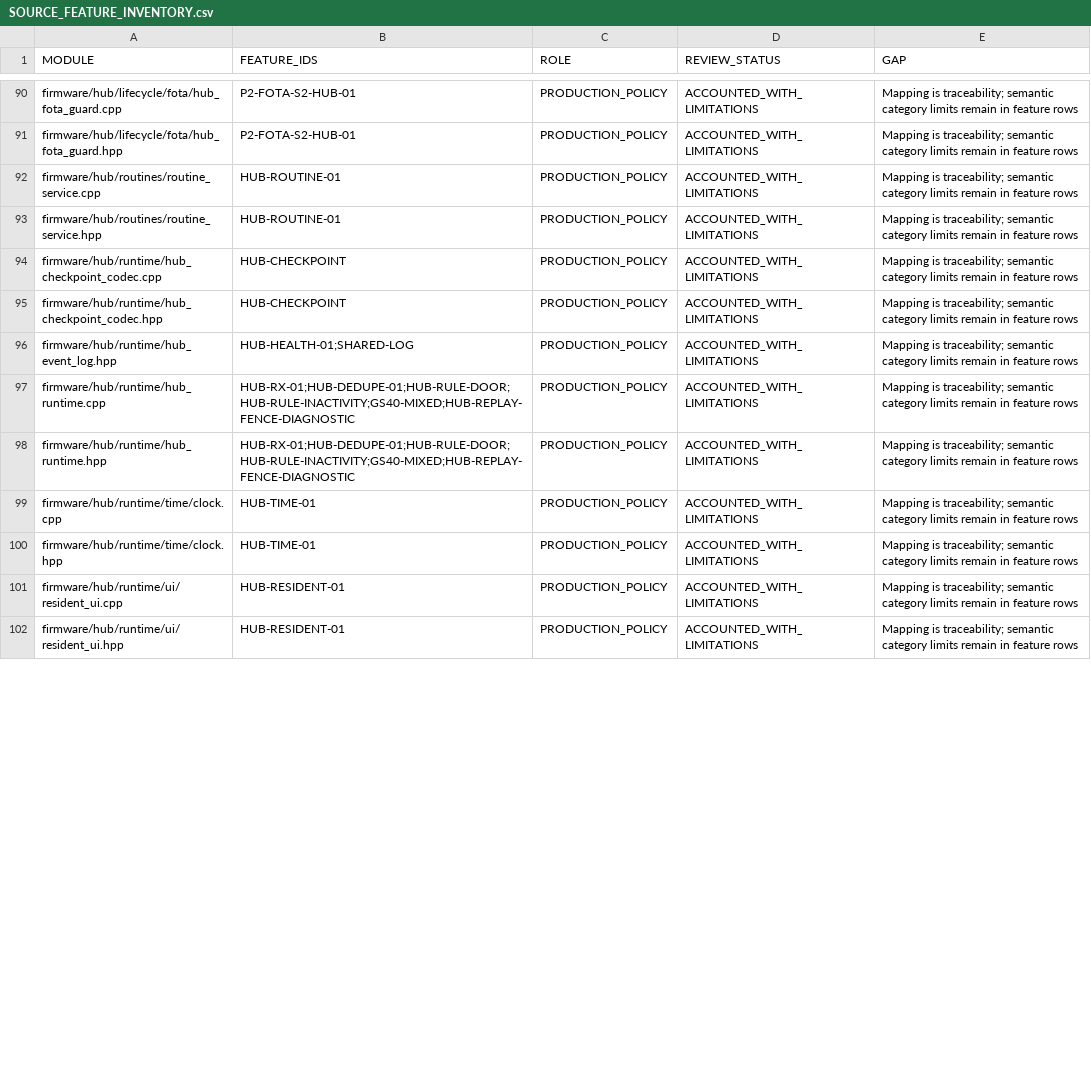
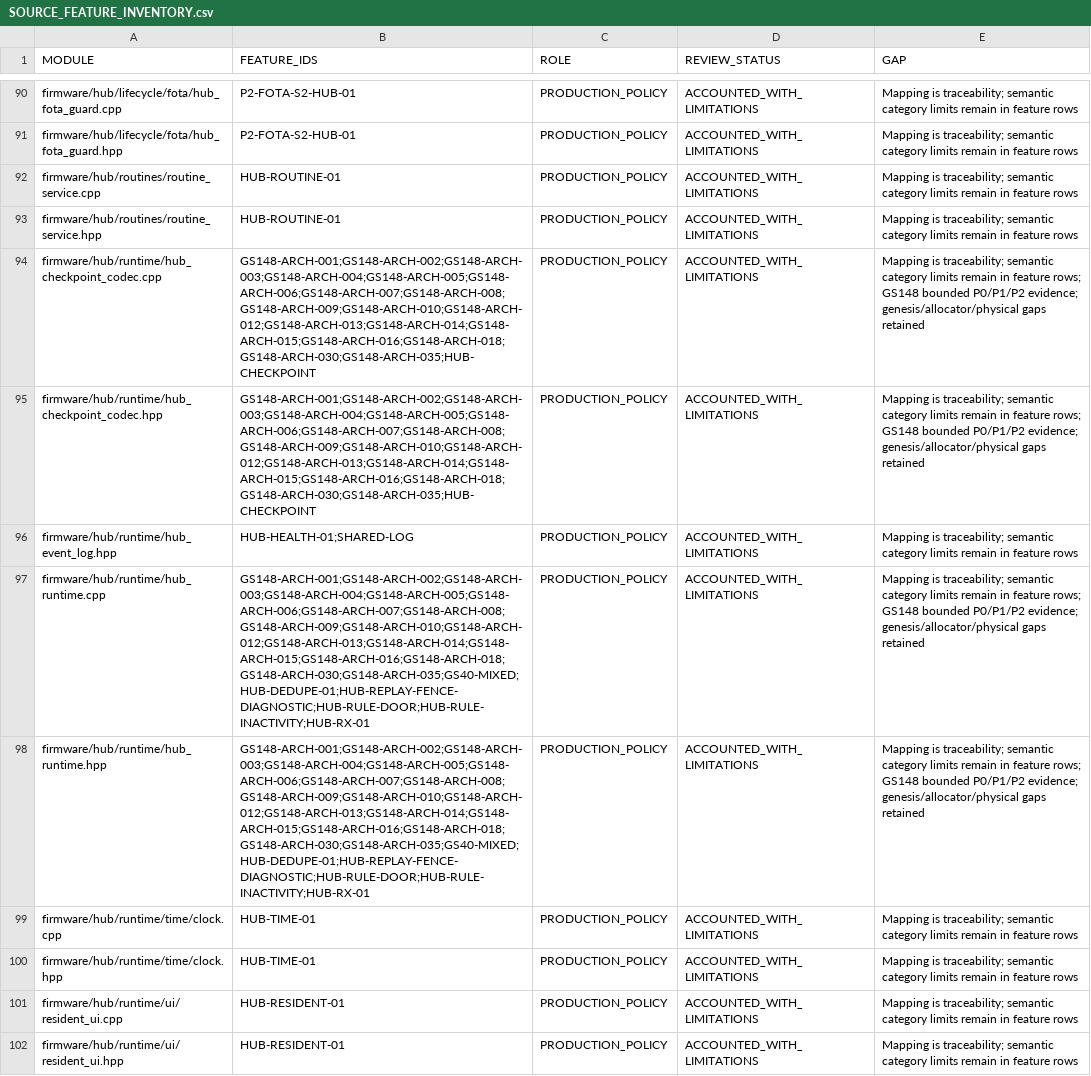
Before and after one commit to udaybhan200683/Ghar_sajag, a CSV file: docs/validation/SOURCE_FEATURE_INVENTORY.csv, drawn as a sheet; only a part is shown, gaps mark what is left out; the diff covers the shown part only.

```diff
--- a/docs/validation/SOURCE_FEATURE_INVENTORY.csv
+++ b/docs/validation/SOURCE_FEATURE_INVENTORY.csv
@@ -93,7 +93,7 @@ firmware/hub/routines/routine_service.cpp,HUB-ROUTINE-01,PRODUCTION_POLICY,ACCOU
 firmware/hub/routines/routine_service.hpp,HUB-ROUTINE-01,PRODUCTION_POLICY,ACCOUNTED_WITH_LIMITATIONS,Mapping is traceability; semantic category limits remain in feature rows
-firmware/hub/runtime/hub_checkpoint_codec.cpp,HUB-CHECKPOINT,PRODUCTION_POLICY,ACCOUNTED_WITH_LIMITATIONS,Mapping is traceability; semantic category limits remain in feature rows
-firmware/hub/runtime/hub_checkpoint_codec.hpp,HUB-CHECKPOINT,PRODUCTION_POLICY,ACCOUNTED_WITH_LIMITATIONS,Mapping is traceability; semantic category limits remain in feature rows
+firmware/hub/runtime/hub_checkpoint_codec.cpp,GS148-ARCH-001;GS148-ARCH-002;GS148-ARCH-003;GS148-ARCH-004;GS148-ARCH-005;GS148-ARCH-006;GS148-ARCH-007;GS148-ARCH-008;GS148-ARCH-009;GS148-ARCH-010;GS148-ARCH-012;GS148-ARCH-013;GS148-ARCH-014;GS148-ARCH-015;GS148-ARCH-016;GS148-ARCH-018;GS148-ARCH-030;GS148-ARCH-035;HUB-CHECKPOINT,PRODUCTION_POLICY,ACCOUNTED_WITH_LIMITATIONS,Mapping is traceability; semantic category limits remain in feature rows; GS148 bounded P0/P1/P2 evidence; genesis/allocator/physical gaps retained
+firmware/hub/runtime/hub_checkpoint_codec.hpp,GS148-ARCH-001;GS148-ARCH-002;GS148-ARCH-003;GS148-ARCH-004;GS148-ARCH-005;GS148-ARCH-006;GS148-ARCH-007;GS148-ARCH-008;GS148-ARCH-009;GS148-ARCH-010;GS148-ARCH-012;GS148-ARCH-013;GS148-ARCH-014;GS148-ARCH-015;GS148-ARCH-016;GS148-ARCH-018;GS148-ARCH-030;GS148-ARCH-035;HUB-CHECKPOINT,PRODUCTION_POLICY,ACCOUNTED_WITH_LIMITATIONS,Mapping is traceability; semantic category limits remain in feature rows; GS148 bounded P0/P1/P2 evidence; genesis/allocator/physical gaps retained
 firmware/hub/runtime/hub_event_log.hpp,HUB-HEALTH-01;SHARED-LOG,PRODUCTION_POLICY,ACCOUNTED_WITH_LIMITATIONS,Mapping is traceability; semantic category limits remain in feature rows
-firmware/hub/runtime/hub_runtime.cpp,HUB-RX-01;HUB-DEDUPE-01;HUB-RULE-DOOR;HUB-RULE-INACTIVITY;GS40-MIXED;HUB-REPLAY-FENCE-DIAGNOSTIC,PRODUCTION_POLICY,ACCOUNTED_WITH_LIMITATIONS,Mapping is traceability; semantic category limits remain in feature rows
-firmware/hub/runtime/hub_runtime.hpp,HUB-RX-01;HUB-DEDUPE-01;HUB-RULE-DOOR;HUB-RULE-INACTIVITY;GS40-MIXED;HUB-REPLAY-FENCE-DIAGNOSTIC,PRODUCTION_POLICY,ACCOUNTED_WITH_LIMITATIONS,Mapping is traceability; semantic category limits remain in feature rows
+firmware/hub/runtime/hub_runtime.cpp,GS148-ARCH-001;GS148-ARCH-002;GS148-ARCH-003;GS148-ARCH-004;GS148-ARCH-005;GS148-ARCH-006;GS148-ARCH-007;GS148-ARCH-008;GS148-ARCH-009;GS148-ARCH-010;GS148-ARCH-012;GS148-ARCH-013;GS148-ARCH-014;GS148-ARCH-015;GS148-ARCH-016;GS148-ARCH-018;GS148-ARCH-030;GS148-ARCH-035;GS40-MIXED;HUB-DEDUPE-01;HUB-REPLAY-FENCE-DIAGNOSTIC;HUB-RULE-DOOR;HUB-RULE-INACTIVITY;HUB-RX-01,PRODUCTION_POLICY,ACCOUNTED_WITH_LIMITATIONS,Mapping is traceability; semantic category limits remain in feature rows; GS148 bounded P0/P1/P2 evidence; genesis/allocator/physical gaps retained
+firmware/hub/runtime/hub_runtime.hpp,GS148-ARCH-001;GS148-ARCH-002;GS148-ARCH-003;GS148-ARCH-004;GS148-ARCH-005;GS148-ARCH-006;GS148-ARCH-007;GS148-ARCH-008;GS148-ARCH-009;GS148-ARCH-010;GS148-ARCH-012;GS148-ARCH-013;GS148-ARCH-014;GS148-ARCH-015;GS148-ARCH-016;GS148-ARCH-018;GS148-ARCH-030;GS148-ARCH-035;GS40-MIXED;HUB-DEDUPE-01;HUB-REPLAY-FENCE-DIAGNOSTIC;HUB-RULE-DOOR;HUB-RULE-INACTIVITY;HUB-RX-01,PRODUCTION_POLICY,ACCOUNTED_WITH_LIMITATIONS,Mapping is traceability; semantic category limits remain in feature rows; GS148 bounded P0/P1/P2 evidence; genesis/allocator/physical gaps retained
 firmware/hub/runtime/time/clock.cpp,HUB-TIME-01,PRODUCTION_POLICY,ACCOUNTED_WITH_LIMITATIONS,Mapping is traceability; semantic category limits remain in feature rows
```
Also changed, not shown: 26 edited cells elsewhere in this file, docs/validation/PHYSICAL_HIL_CATALOGUE.csv, 30 other files.
